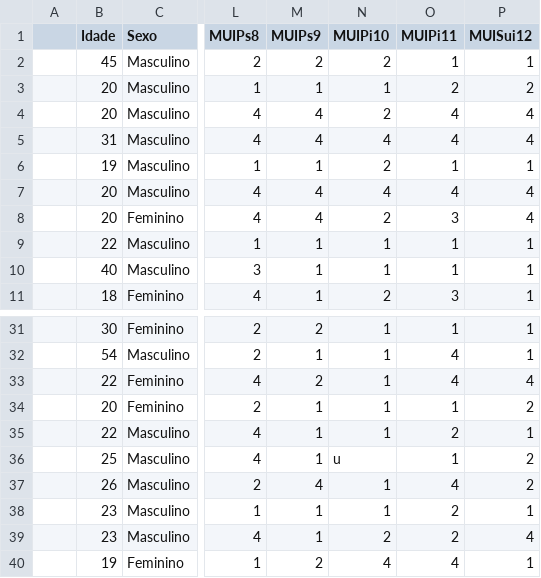
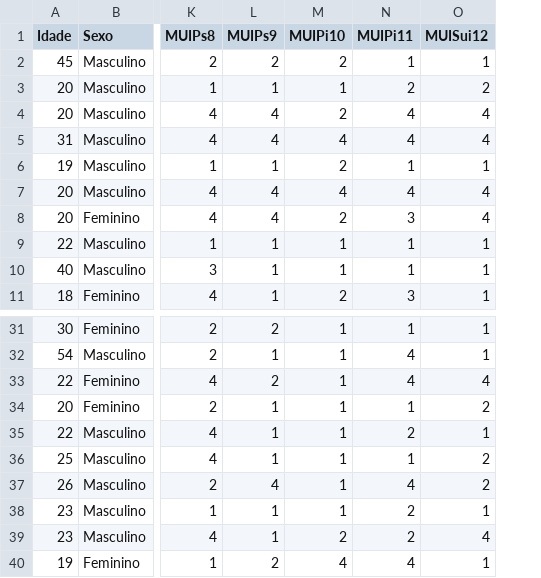
Before and after one commit to brunolp15/Internet-of-Things-Privacy-Concerns, a CSV file: IoTPC/Estudo-2.csv, drawn as a sheet; only a part is shown, gaps mark what is left out; removed rows and columns are numbered as before the commit, all else as after; the diff names each change by its address in the sheet, - before the commit and + after, or states it on an @@ line.

Commit message:
Correção Estudo 2

```diff
--- a/IoTPC/Estudo-2.csv
+++ b/IoTPC/Estudo-2.csv
-column A, empty
-M36 (MUIPi10): u
+M36 (MUIPi10): 1
```
